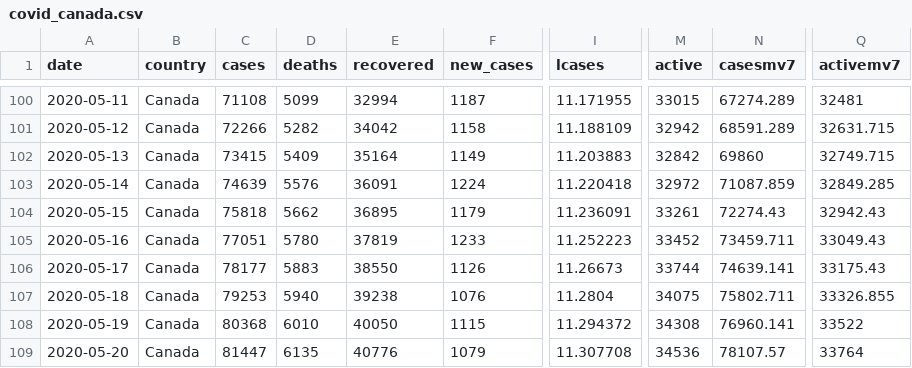
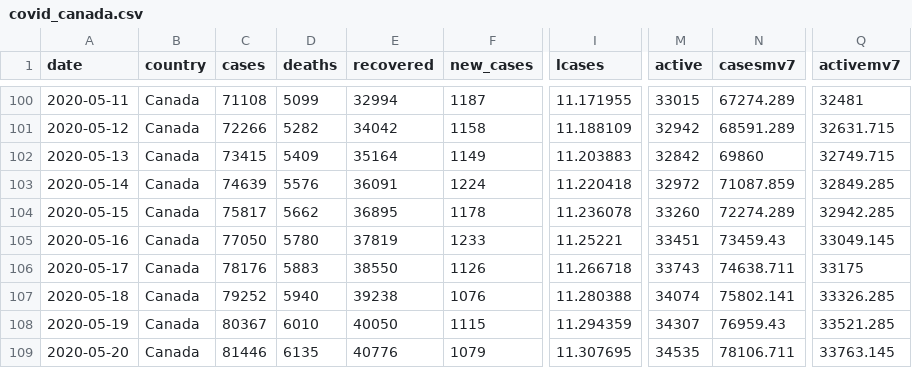
Before and after one commit to minnzc/Canada_COVID19, a CSV file: input_data/covid_canada.csv, drawn as a sheet; only a part is shown, gaps mark what is left out; the diff covers the shown part only; the diff names each change by its address in the sheet, - before the commit and + after, or states it on an @@ line.

```diff
--- a/input_data/covid_canada.csv
+++ b/input_data/covid_canada.csv
-C104 (cases): 75818
+C104 (cases): 75817
-F104 (new_cases): 1179
+F104 (new_cases): 1178
-I104 (lcases): 11.236091
+I104 (lcases): 11.236078
-M104 (active): 33261
+M104 (active): 33260
-N104 (casesmv7): 72274.43
+N104 (casesmv7): 72274.289
-Q104 (activemv7): 32942.43
+Q104 (activemv7): 32942.285
-C105 (cases): 77051
+C105 (cases): 77050
-I105 (lcases): 11.252223
+I105 (lcases): 11.25221
-M105 (active): 33452
+M105 (active): 33451
-N105 (casesmv7): 73459.711
+N105 (casesmv7): 73459.43
-Q105 (activemv7): 33049.43
+Q105 (activemv7): 33049.145
-C106 (cases): 78177
+C106 (cases): 78176
-I106 (lcases): 11.26673
+I106 (lcases): 11.266718
-M106 (active): 33744
+M106 (active): 33743
-N106 (casesmv7): 74639.141
+N106 (casesmv7): 74638.711
-Q106 (activemv7): 33175.43
+Q106 (activemv7): 33175
-C107 (cases): 79253
+C107 (cases): 79252
-I107 (lcases): 11.2804
+I107 (lcases): 11.280388
-M107 (active): 34075
+M107 (active): 34074
-N107 (casesmv7): 75802.711
+N107 (casesmv7): 75802.141
-Q107 (activemv7): 33326.855
+Q107 (activemv7): 33326.285
-C108 (cases): 80368
+C108 (cases): 80367
-I108 (lcases): 11.294372
+I108 (lcases): 11.294359
-M108 (active): 34308
+M108 (active): 34307
-N108 (casesmv7): 76960.141
+N108 (casesmv7): 76959.43
-Q108 (activemv7): 33522
+Q108 (activemv7): 33521.285
-C109 (cases): 81447
+C109 (cases): 81446
-I109 (lcases): 11.307708
+I109 (lcases): 11.307695
-M109 (active): 34536
+M109 (active): 34535
-N109 (casesmv7): 78107.57
+N109 (casesmv7): 78106.711
-Q109 (activemv7): 33764
+Q109 (activemv7): 33763.145
```
Also changed, not shown: 1 added row and 80 edited cells elsewhere in this file, input_data/covid_province.csv, 5 other files.
